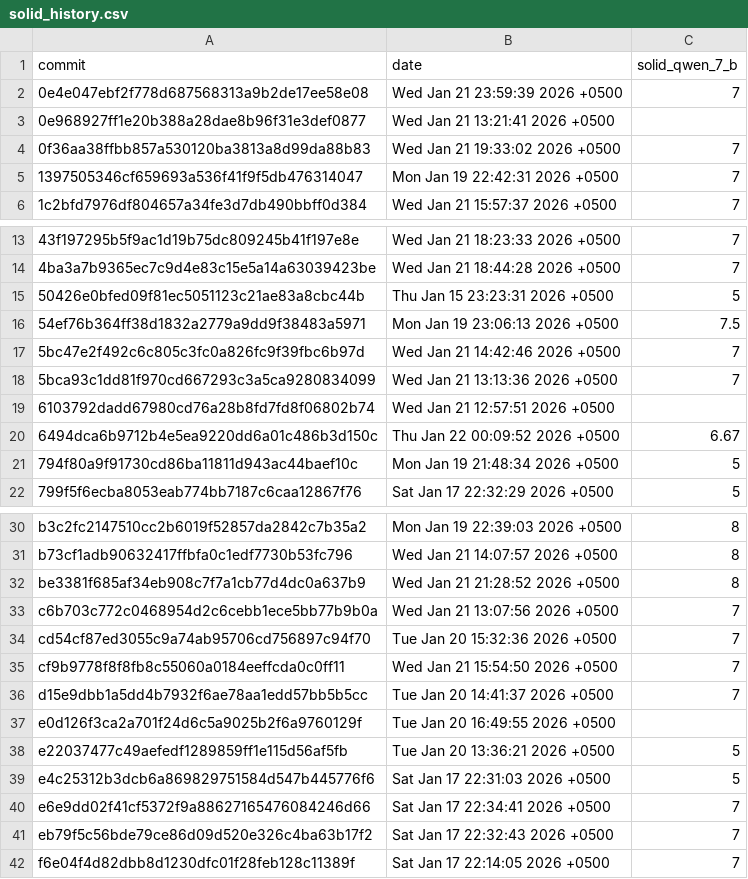
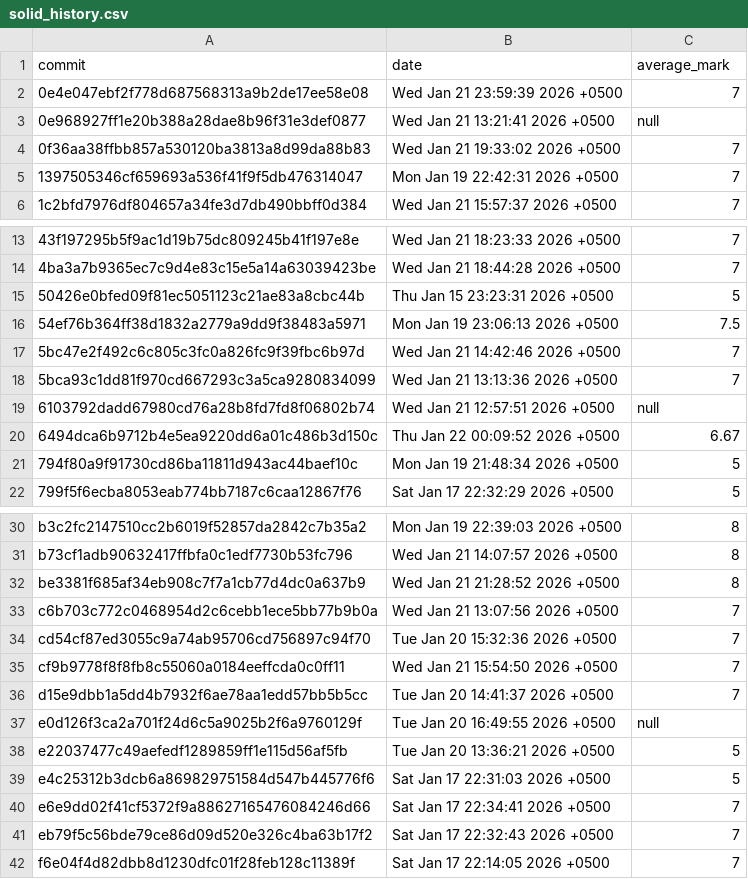
Before and after one commit to chikiryauxgod/qt_gui_refactoring, a CSV file: scripts/solid_history.csv, drawn as a sheet; only a part is shown, gaps mark what is left out.

Commit message:
feat: rename column

```diff
--- a/scripts/solid_history.csv
+++ b/scripts/solid_history.csv
@@ -1,4 +1,4 @@
-commit,date,solid_qwen_7_b
+commit,date,average_mark
 0e4e047ebf2f778d687568313a9b2de17ee58e08,Wed Jan 21 23:59:39 2026 +0500,7
-0e968927ff1e20b388a28dae8b96f31e3def0877,Wed Jan 21 13:21:41 2026 +0500,
+0e968927ff1e20b388a28dae8b96f31e3def0877,Wed Jan 21 13:21:41 2026 +0500,null
 0f36aa38ffbb857a530120ba3813a8d99da88b83,Wed Jan 21 19:33:02 2026 +0500,7
@@ -18,3 +18,3 @@ commit,date,solid_qwen_7_b
 5bca93c1dd81f970cd667293c3a5ca9280834099,Wed Jan 21 13:13:36 2026 +0500,7
-6103792dadd67980cd76a28b8fd7fd8f06802b74,Wed Jan 21 12:57:51 2026 +0500,
+6103792dadd67980cd76a28b8fd7fd8f06802b74,Wed Jan 21 12:57:51 2026 +0500,null
 6494dca6b9712b4e5ea9220dd6a01c486b3d150c,Thu Jan 22 00:09:52 2026 +0500,6.67
@@ -36,3 +36,3 @@ cf9b9778f8f8fb8c55060a0184eeffcda0c0ff11,Wed Jan 21 15:54:50 2026 +0500,7
 d15e9dbb1a5dd4b7932f6ae78aa1edd57bb5b5cc,Tue Jan 20 14:41:37 2026 +0500,7
-e0d126f3ca2a701f24d6c5a9025b2f6a9760129f,Tue Jan 20 16:49:55 2026 +0500,
+e0d126f3ca2a701f24d6c5a9025b2f6a9760129f,Tue Jan 20 16:49:55 2026 +0500,null
 e22037477c49aefedf1289859ff1e115d56af5fb,Tue Jan 20 13:36:21 2026 +0500,5
```
